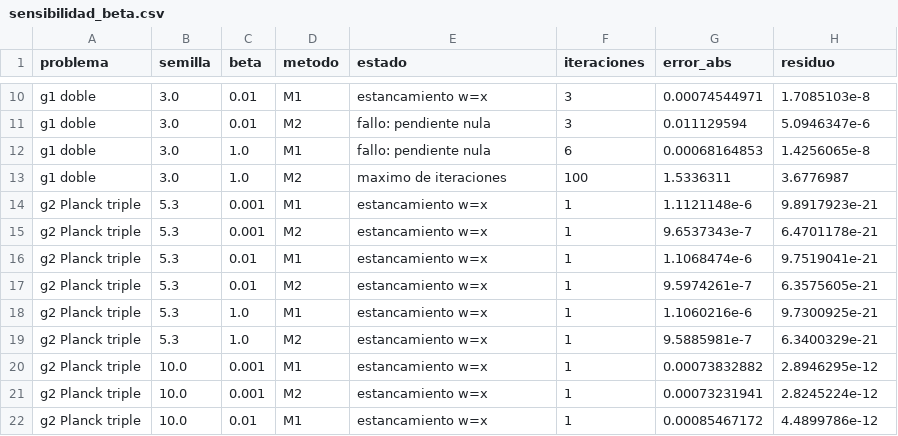
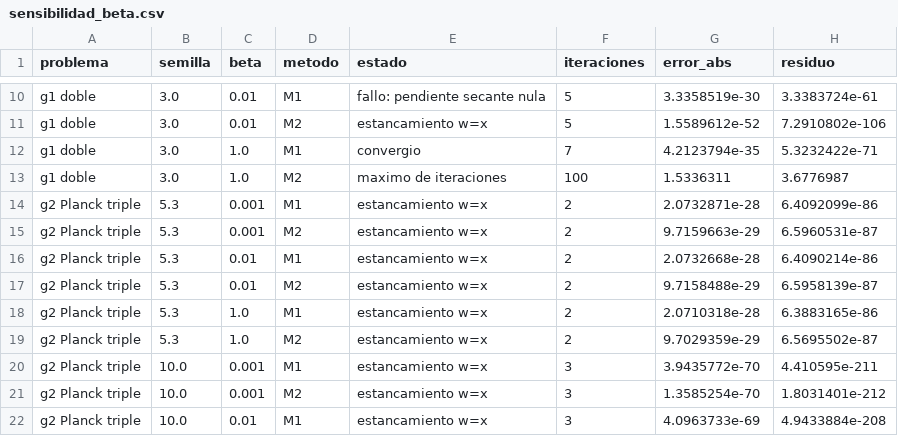
Before and after one commit to ailynsof/Proyecto-M-todos-Numericos, a CSV file: segunda entrega/resultados/sensibilidad_beta.csv, drawn as a sheet; only a part is shown, gaps mark what is left out; the diff covers the shown part only; the diff names each change by its address in the sheet, - before the commit and + after, or states it on an @@ line.

```diff
--- a/segunda entrega/resultados/sensibilidad_beta.csv
+++ b/segunda entrega/resultados/sensibilidad_beta.csv
-E10 (estado): estancamiento w=x
+E10 (estado): fallo: pendiente secante nula
-F10:F11 (iteraciones): 3
+F10:F11 (iteraciones): 5
-G10 (error_abs): 0.00074544971
+G10 (error_abs): 3.3358519e-30
-H10 (residuo): 1.7085103e-8
+H10 (residuo): 3.3383724e-61
-E11 (estado): fallo: pendiente nula
+E11 (estado): estancamiento w=x
-G11 (error_abs): 0.011129594
+G11 (error_abs): 1.5589612e-52
-H11 (residuo): 5.0946347e-6
+H11 (residuo): 7.2910802e-106
-E12 (estado): fallo: pendiente nula
+E12 (estado): convergio
-F12 (iteraciones): 6
+F12 (iteraciones): 7
-G12 (error_abs): 0.00068164853
+G12 (error_abs): 4.2123794e-35
-H12 (residuo): 1.4256065e-8
+H12 (residuo): 5.3232422e-71
-F14:F19 (iteraciones): 1
+F14:F19 (iteraciones): 2
-G14 (error_abs): 1.1121148e-6
+G14 (error_abs): 2.0732871e-28
-H14 (residuo): 9.8917923e-21
+H14 (residuo): 6.4092099e-86
-G15 (error_abs): 9.6537343e-7
+G15 (error_abs): 9.7159663e-29
-H15 (residuo): 6.4701178e-21
+H15 (residuo): 6.5960531e-87
-G16 (error_abs): 1.1068474e-6
+G16 (error_abs): 2.0732668e-28
-H16 (residuo): 9.7519041e-21
+H16 (residuo): 6.4090214e-86
-G17 (error_abs): 9.5974261e-7
+G17 (error_abs): 9.7158488e-29
-H17 (residuo): 6.3575605e-21
+H17 (residuo): 6.5958139e-87
-G18 (error_abs): 1.1060216e-6
+G18 (error_abs): 2.0710318e-28
-H18 (residuo): 9.7300925e-21
+H18 (residuo): 6.3883165e-86
-G19 (error_abs): 9.5885981e-7
+G19 (error_abs): 9.7029359e-29
-H19 (residuo): 6.3400329e-21
+H19 (residuo): 6.5695502e-87
-F20:F22 (iteraciones): 1
+F20:F22 (iteraciones): 3
-G20 (error_abs): 0.00073832882
+G20 (error_abs): 3.9435772e-70
-H20 (residuo): 2.8946295e-12
+H20 (residuo): 4.410595e-211
-G21 (error_abs): 0.00073231941
+G21 (error_abs): 1.3585254e-70
-H21 (residuo): 2.8245224e-12
+H21 (residuo): 1.8031401e-212
-G22 (error_abs): 0.00085467172
+G22 (error_abs): 4.0963733e-69
-H22 (residuo): 4.4899786e-12
+H22 (residuo): 4.9433884e-208
```
Also changed, not shown: 79 edited cells elsewhere in this file, segunda entrega/resultados/resultados_fase2.csv, 2 other files.
